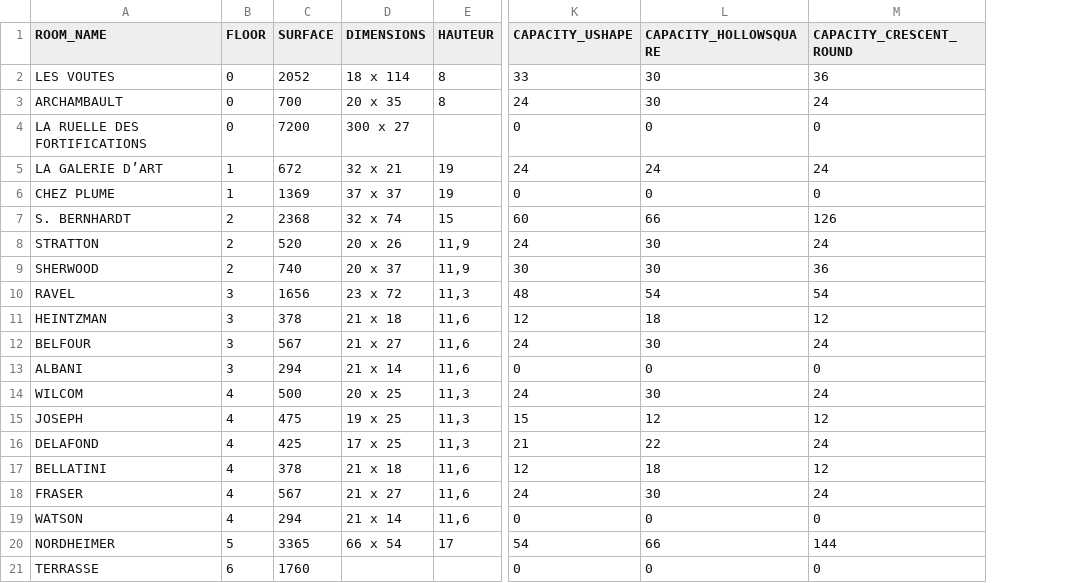
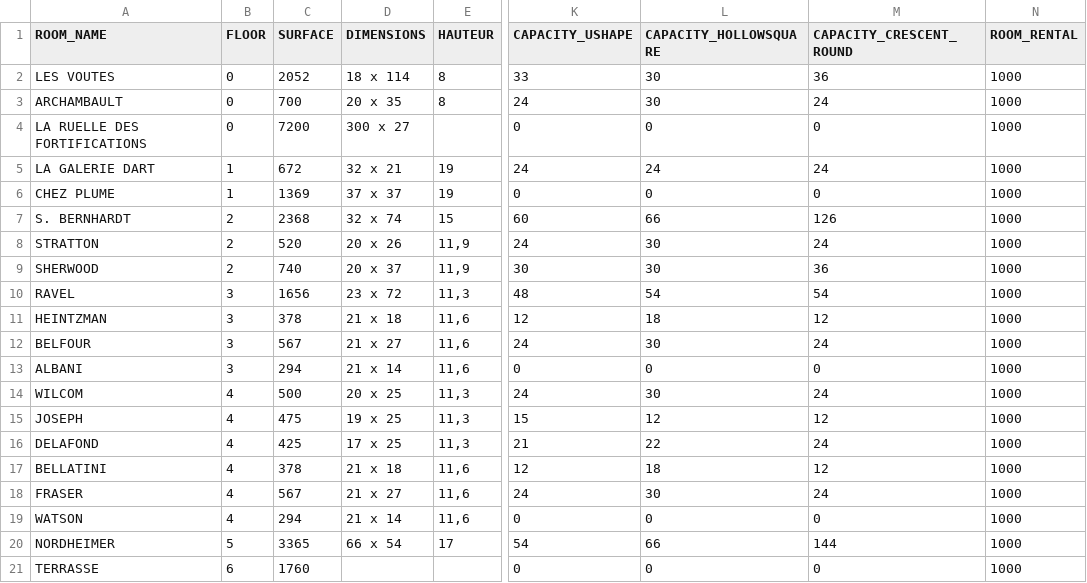
Before and after one commit to omegabonobo/greedy-room-scheduler, a CSV file: IHG_Montreal_Rooms.csv, drawn as a sheet; only a part is shown, gaps mark what is left out; the diff names each change by its address in the sheet, - before the commit and + after, or states it on an @@ line.

```diff
--- a/IHG_Montreal_Rooms.csv
+++ b/IHG_Montreal_Rooms.csv
+column N (ROOM_RENTAL), rows 2-21: all 1000
-A5 (ROOM_NAME): LA GALERIE D’ART
+A5 (ROOM_NAME): LA GALERIE DART
```
Also changed, not shown: 2 other files.
